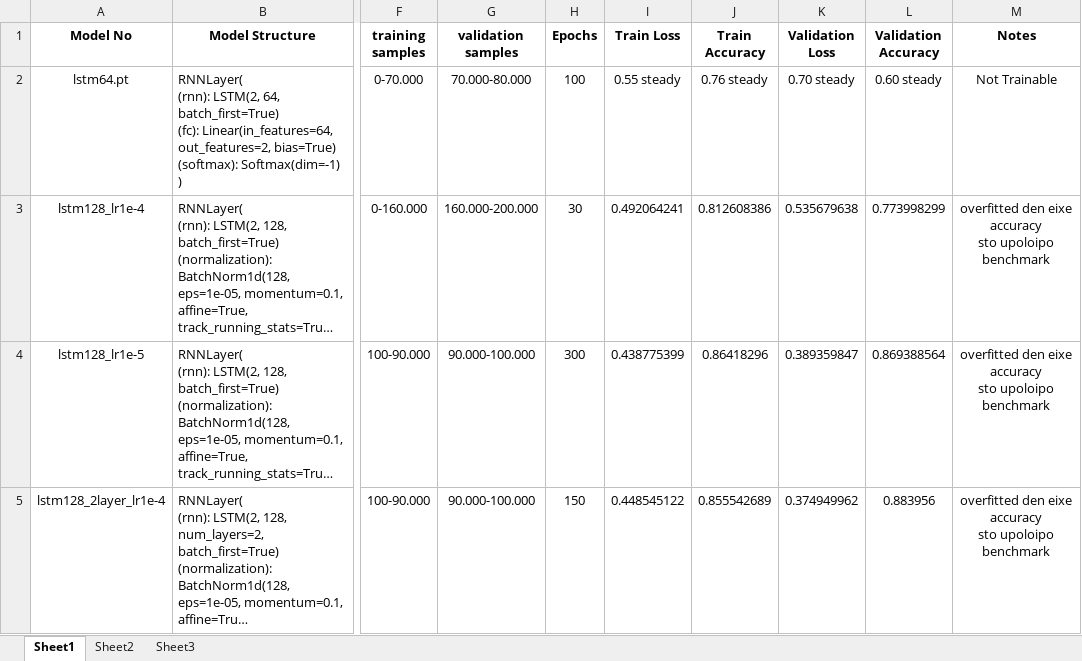
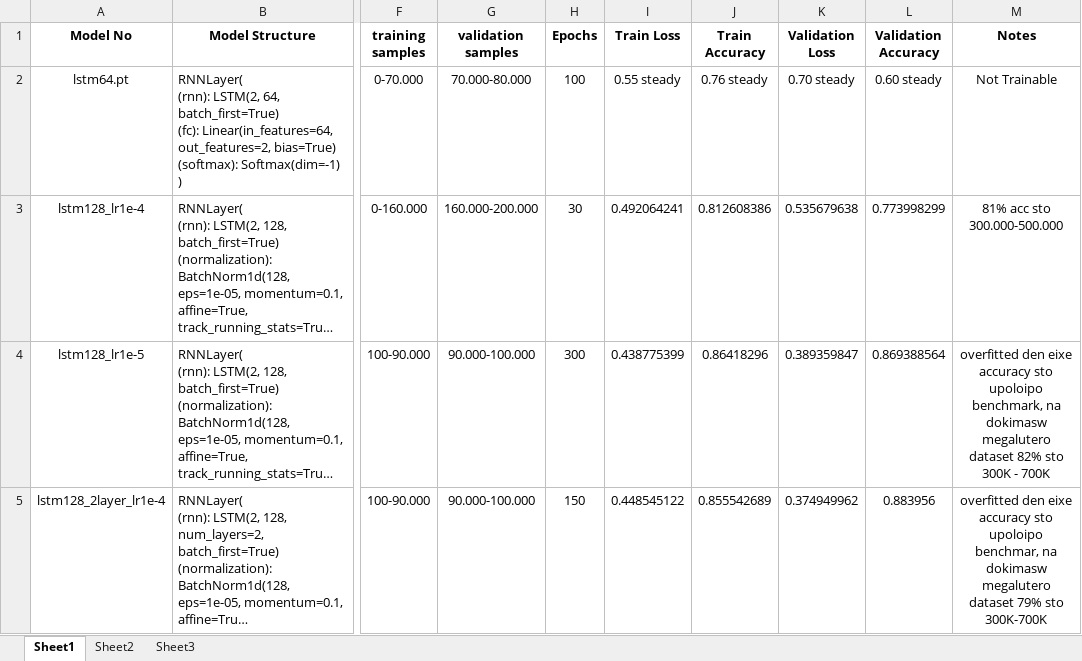
Before and after one commit to aristotelis96/thesis-branch-prediciton-ml, an Excel workbook: models/model-results.xlsx, sheet Sheet1, drawn as a sheet; only a part is shown, gaps mark what is left out; long unchanged cells end in …; values as stored, in another font and other column widths than the file's, no borders; ↵ is a line break in a cell; the diff covers the shown part only; the diff names each change by its address in the sheet, - before the commit and + after, or states it on an @@ line.

```diff
--- a/models/model-results.xlsx (sheet Sheet1)
+++ b/models/model-results.xlsx (sheet Sheet1)
-M3 (Notes): overfitted den eixe accuracy ↵ sto upoloipo benchmark
+M3 (Notes): 81% acc sto 300.000-500.000
-M4 (Notes): …sto upoloipo benchmark
+M4 (Notes): …sto upoloipo benchmark, na dokimasw megalutero dataset 82% sto 300K - 700K
-M5 (Notes): …sto upoloipo benchmark
+M5 (Notes): …sto upoloipo benchmar, na dokimasw megalutero dataset 79% sto 300K-700K
```
Also changed, not shown: 1 added row and 1 removed row elsewhere in this sheet, 3 other files.
